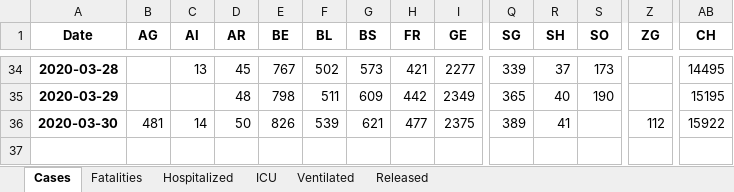
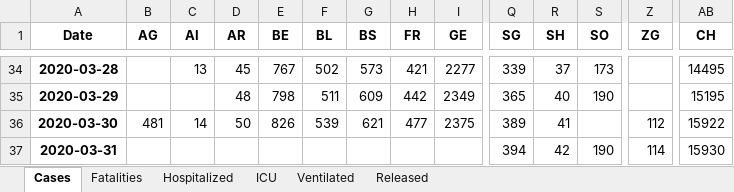
Before and after one commit to stat1x/covid19-cases-switzerland, an Excel workbook: covid_19_data_switzerland.xlsx, sheet Cases, drawn as a sheet; only a part is shown, gaps mark what is left out; values as stored, in another font and other column widths than the file's, no borders; rows hold the shown columns only; the diff names each change by its address in the sheet, - before the commit and + after, or states it on an @@ line.

```diff
--- a/covid_19_data_switzerland.xlsx (sheet Cases)
+++ b/covid_19_data_switzerland.xlsx (sheet Cases)
+row 37: 2020-03-31 |  |  |  |  |  |  |  |  | 394 | 42 | 190 | 114 | 15930
```
Also changed, not shown: sheet Ventilated, sheet Fatalities, sheet ICU, sheet Hospitalized, sheet Released, 14 other files.
